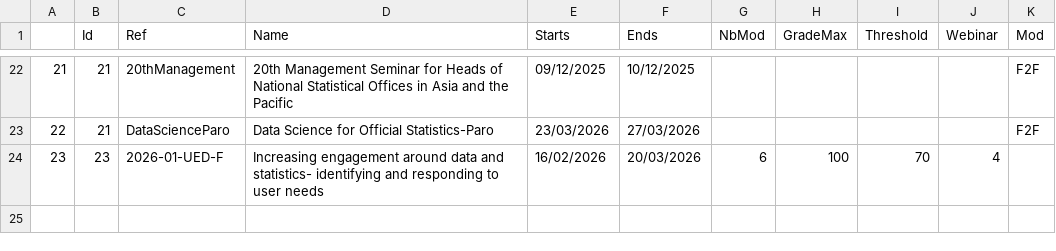
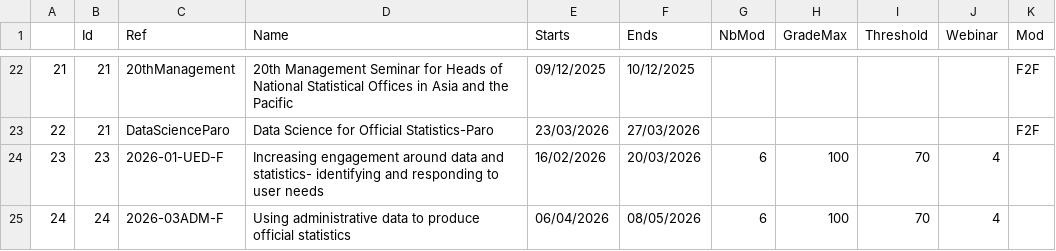
Before and after one commit to XtopheB/MoodleObserver, a CSV file: AllCoursesSIAP.csv, drawn as a sheet; only a part is shown, gaps mark what is left out; the diff names each change by its address in the sheet, - before the commit and + after, or states it on an @@ line.

Commit message:
Few simplifcation of code, removed old parameters. Course 24 OK

```diff
--- a/AllCoursesSIAP.csv
+++ b/AllCoursesSIAP.csv
+row 25: 24 | 24 | 2026-03ADM-F | Using administrative data to produce official statistics | 06/04/2026 | 08/05/2026 | 6 | 100 | 70 | 4
```
Also changed, not shown: 1 other file.
